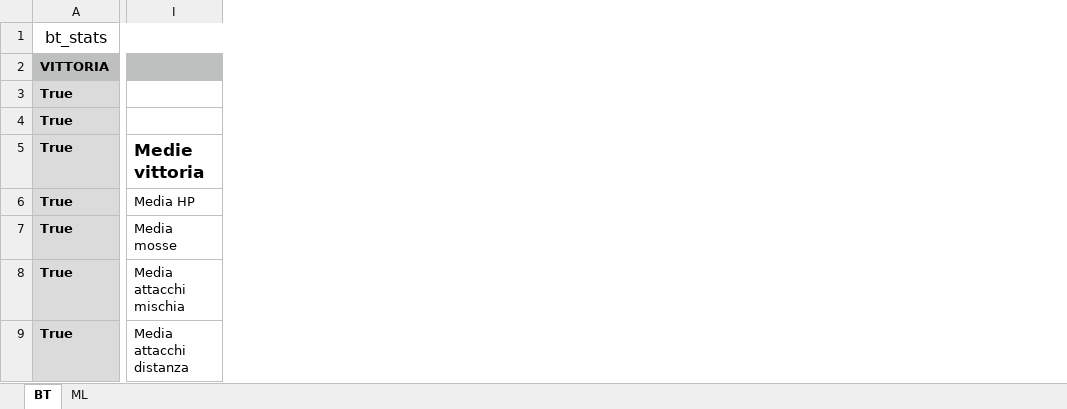
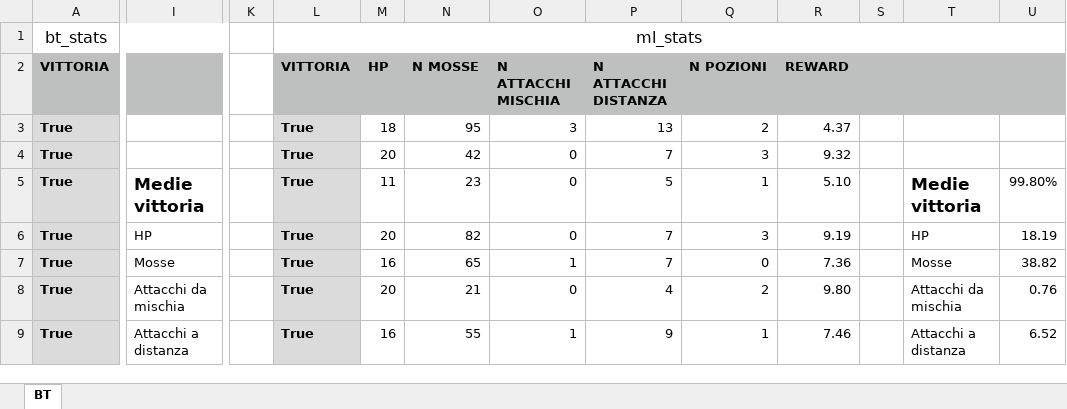
Before and after one commit to tod97/DeepCrawl-BT, an Excel workbook: Assets/Resources/random/Archer/stats.xlsx, sheet BT, drawn as a sheet; only a part is shown, gaps mark what is left out; values as stored, in another font and other column widths than the file's, no borders; charts and pictures not drawn; removed rows and columns are numbered as before the commit, all else as after; the diff names each change by its address in the sheet, - before the commit and + after, or states it on an @@ line.

Commit message:
stats with graphs

```diff
--- a/Assets/Resources/random/Archer/stats.xlsx (sheet BT)
+++ b/Assets/Resources/random/Archer/stats.xlsx (sheet BT)
-sheet tab: ML
-column I, rows 5-9: Medie vittoria | Media HP | Media mosse | Media attacchi mischia | Media attacchi distanza
+column I, rows 5-9: Medie vittoria | HP | Mosse | Attacchi da mischia | Attacchi a distanza
+column K, empty
+column L, rows 1-9: ml_stats | VITTORIA | True | True | True | True | True | True | True
+column M, rows 2-9: HP | 18 | 20 | 11 | 20 | 16 | 20 | 16
+column N, rows 2-9: N MOSSE | 95 | 42 | 23 | 82 | 65 | 21 | 55
+column O, rows 2-9: N ATTACCHI MISCHIA | 3 | 0 | 0 | 0 | 1 | 0 | 1
+column P, rows 2-9: N ATTACCHI DISTANZA | 13 | 7 | 5 | 7 | 7 | 4 | 9
+column Q, rows 2-9: N POZIONI | 2 | 3 | 1 | 3 | 0 | 2 | 1
+column R, rows 2-9: REWARD | 4.37 | 9.32 | 5.10 | 9.19 | 7.36 | 9.80 | 7.46
+column S, empty
+column T, rows 5-9: Medie vittoria | HP | Mosse | Attacchi da mischia | Attacchi a distanza
+column U, rows 5-9: 99.80% | 18.19 | 38.82 | 0.76 | 6.52
```
Also changed, not shown: charts or pictures, Assets/Resources/rBTaML/stats.xlsx, Assets/Resources/random/Ranger/stats.xlsx, 8 other files.
